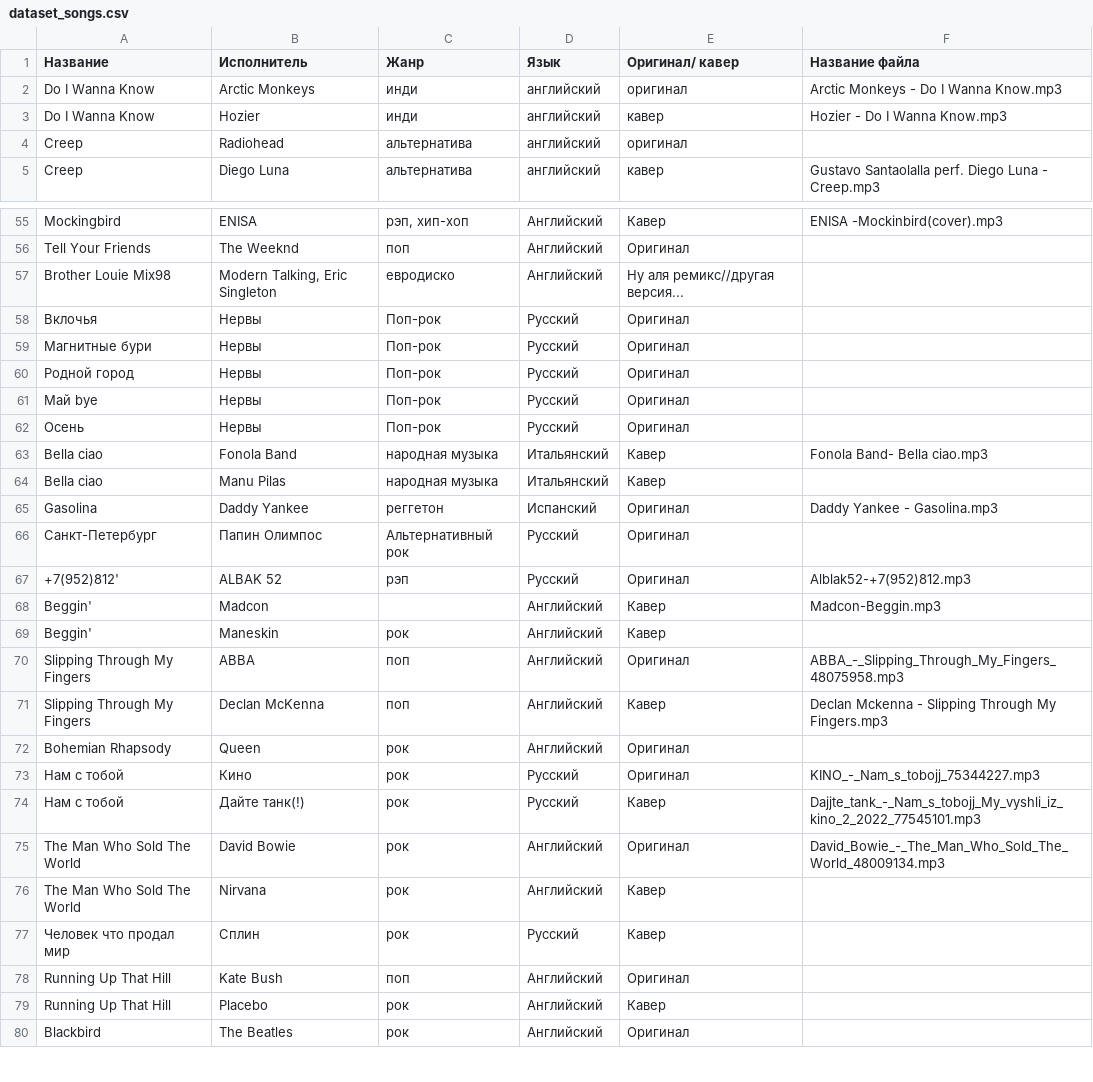
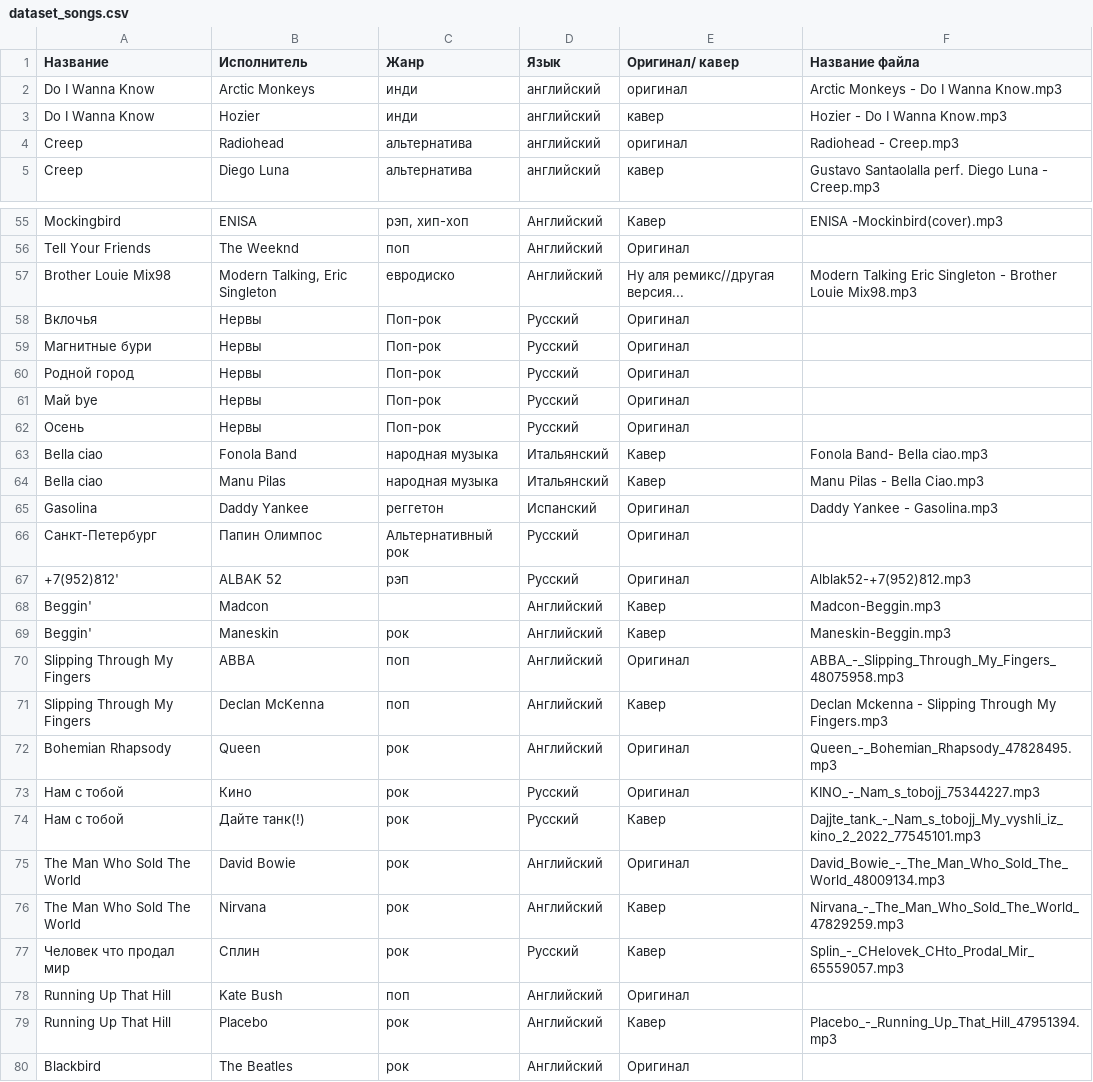
Before and after one commit to arinapa/song-classifier, a CSV file: dataset_songs.csv, drawn as a sheet; only a part is shown, gaps mark what is left out; the diff covers the shown part only.

```diff
--- a/dataset_songs.csv
+++ b/dataset_songs.csv
@@ -3,3 +3,3 @@ Do I Wanna Know,Arctic Monkeys,инди,английский,оригинал, A
 Do I Wanna Know,Hozier,инди,английский,кавер,Hozier - Do I Wanna Know.mp3,,
-Creep,Radiohead,альтернатива,английский,оригинал,,,
+Creep,Radiohead,альтернатива,английский,оригинал,Radiohead - Creep.mp3,,
 Creep,Diego Luna,альтернатива,английский,кавер,Gustavo Santaolalla perf. Diego Luna - Creep.mp3,,
@@ -56,3 +56,3 @@ Mockingbird,ENISA,"рэп, хип-хоп",Английский,Кавер,ENISA
 Tell Your Friends,The Weeknd,поп,Английский,Оригинал,,,
- Brother Louie Mix98,"Modern Talking, Eric Singleton",евродиско,Английский,Ну аля ремикс//другая версия...,,,
+ Brother Louie Mix98,"Modern Talking, Eric Singleton",евродиско,Английский,Ну аля ремикс//другая версия...,Modern Talking Eric Singleton - Brother Louie Mix98.mp3,,
 Вклочья,Нервы,Поп-рок,Русский,Оригинал,,,
@@ -63,3 +63,3 @@ Tell Your Friends,The Weeknd,поп,Английский,Оригинал,,,
 Bella ciao,Fonola Band,народная музыка,Итальянский,Кавер,Fonola Band- Bella ciao.mp3,,
-Bella ciao,Manu Pilas,народная музыка,Итальянский,Кавер,,,
+Bella ciao,Manu Pilas,народная музыка,Итальянский,Кавер,Manu Pilas - Bella Ciao.mp3,,
 Gasolina,Daddy Yankee,реггетон,Испанский,Оригинал,Daddy Yankee - Gasolina.mp3,,
@@ -68,6 +68,6 @@ Gasolina,Daddy Yankee,реггетон,Испанский,Оригинал,Daddy
 Beggin',Madcon,,Английский,Кавер,Madcon-Beggin.mp3,,
-Beggin',Maneskin,рок,Английский,Кавер,,,
+Beggin',Maneskin,рок,Английский,Кавер,Maneskin-Beggin.mp3,,
 Slipping Through My Fingers,ABBA,поп,Английский,Оригинал,ABBA_-_Slipping_Through_My_Fingers_48075958.mp3,,
 Slipping Through My Fingers,Declan McKenna,поп,Английский,Кавер,Declan Mckenna - Slipping Through My Fingers.mp3,,
-Bohemian Rhapsody,Queen,рок,Английский,Оригинал,,,
+Bohemian Rhapsody,Queen,рок,Английский,Оригинал,Queen_-_Bohemian_Rhapsody_47828495.mp3,,
 Нам с тобой,Кино,рок,Русский,Оригинал,KINO_-_Nam_s_tobojj_75344227.mp3,,
@@ -75,6 +75,6 @@ Bohemian Rhapsody,Queen,рок,Английский,Оригинал,,,
 The Man Who Sold The World,David Bowie,рок,Английский,Оригинал,David_Bowie_-_The_Man_Who_Sold_The_World_48009134.mp3,,
-The Man Who Sold The World,Nirvana,рок,Английский,Кавер,,,
-Человек что продал мир,Сплин,рок,Русский,Кавер,,,
+The Man Who Sold The World,Nirvana,рок,Английский,Кавер,Nirvana_-_The_Man_Who_Sold_The_World_47829259.mp3,,
+Человек что продал мир,Сплин,рок,Русский,Кавер,Splin_-_CHelovek_CHto_Prodal_Mir_65559057.mp3,,
 Running Up That Hill,Kate Bush,поп,Английский,Оригинал,,,
-Running Up That Hill,Placebo,рок,Английский,Кавер,,,
+Running Up That Hill,Placebo,рок,Английский,Кавер,Placebo_-_Running_Up_That_Hill_47951394.mp3,,
 Blackbird,The Beatles,рок,Английский,Оригинал,,,
```
Also changed, not shown: 13 edited cells elsewhere in this file.
